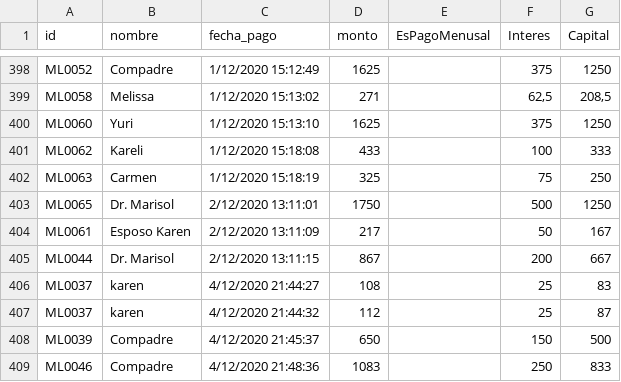
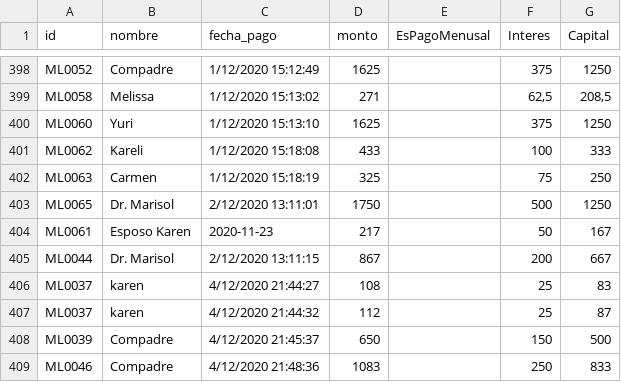
Before and after one commit to lrangel82/pagaML, a CSV file: db/abonos.csv, drawn as a sheet; only a part is shown, gaps mark what is left out; the diff covers the shown part only.

```diff
--- a/db/abonos.csv
+++ b/db/abonos.csv
@@ -403,3 +403,3 @@ ML0063,Carmen,1/12/2020 15:18:19,325,,75,250
 ML0065,Dr. Marisol,2/12/2020 13:11:01,1750,,500,1250
-ML0061,Esposo Karen,2/12/2020 13:11:09,217,,50,167
+ML0061,Esposo Karen,2020-11-23,217,,50,167
 ML0044,Dr. Marisol,2/12/2020 13:11:15,867,,200,667
```
Also changed, not shown: 27 added rows elsewhere in this file, db/prestamos.csv, 9 other files.
